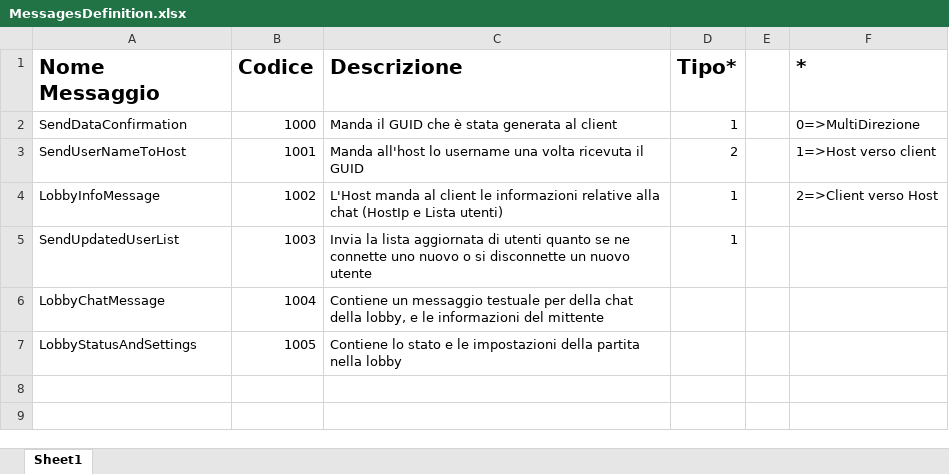
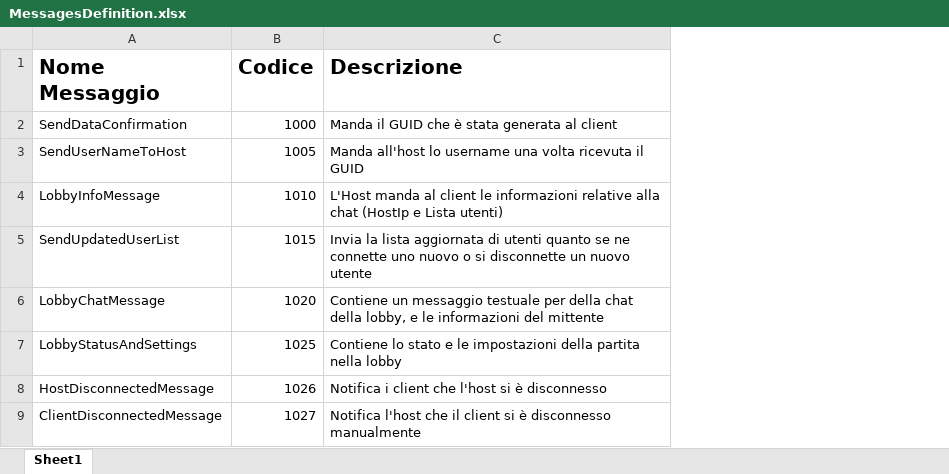
Before and after one commit to RenatoConfuorto/ArcadeGamesWpf, an Excel workbook: LIB_Communication/MessagesDefinition.xlsx, sheet Sheet1, drawn as a sheet; values as stored, in another font and other column widths than the file's, no borders; removed rows and columns are numbered as before the commit, all else as after; the diff names each change by its address in the sheet, - before the commit and + after, or states it on an @@ line.

Commit message:
Gestita disconnessione di uno dei client (solo lobby)

```diff
--- a/LIB_Communication/MessagesDefinition.xlsx (sheet Sheet1)
+++ b/LIB_Communication/MessagesDefinition.xlsx (sheet Sheet1)
-column D (Tipo*), rows 2-5: 1 | 2 | 1 | 1
-column E, empty
-column F (*), rows 2-4: 0=>MultiDirezione | 1=>Host verso client | 2=>Client verso Host
-B3 (Codice): 1001
+B3 (Codice): 1005
-B4 (Codice): 1002
+B4 (Codice): 1010
-B5 (Codice): 1003
+B5 (Codice): 1015
-B6 (Codice): 1004
+B6 (Codice): 1020
-B7 (Codice): 1005
+B7 (Codice): 1025
+row 8: HostDisconnectedMessage | 1026 | Notifica i client che l'host si è disconnesso
+row 9: ClientDisconnectedMessage | 1027 | Notifica l'host che il client si è disconnesso manualmente
```
Also changed, not shown: 11 other files.
